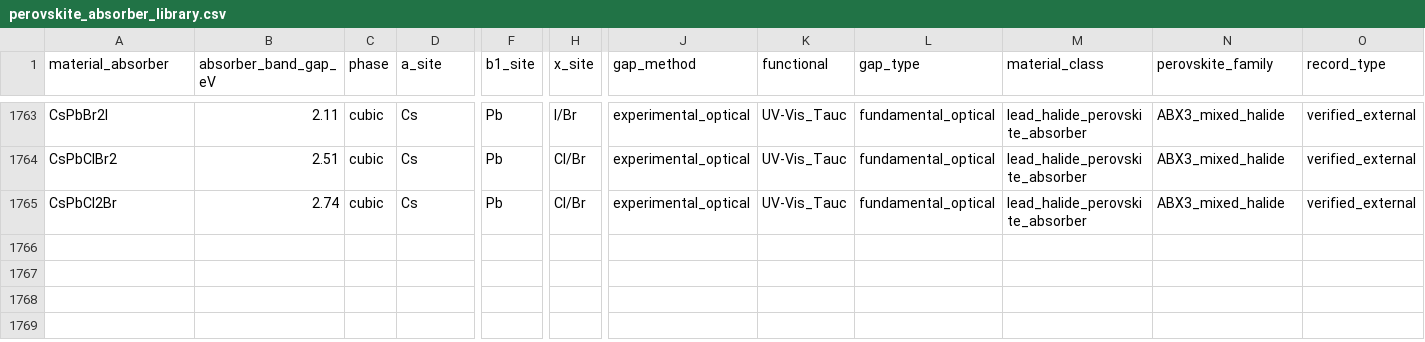
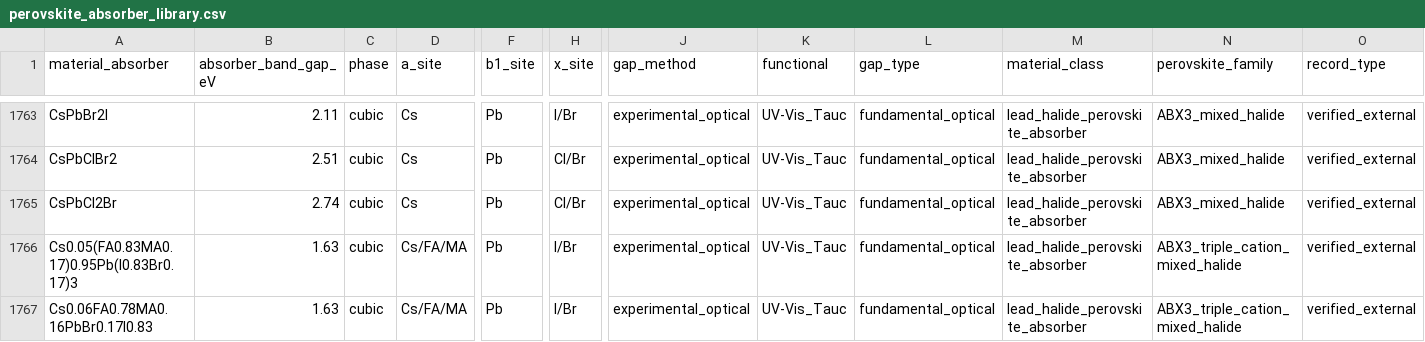
Before and after one commit to ViditGupta0603/BTP-OPTOELECTRONIC-PREDICTOR, a CSV file: data/perovskite_absorber_library.csv, drawn as a sheet; only a part is shown, gaps mark what is left out; rows hold the shown columns only; the diff names each change by its address in the sheet, - before the commit and + after, or states it on an @@ line.

```diff
--- a/data/perovskite_absorber_library.csv
+++ b/data/perovskite_absorber_library.csv
+row 1766: Cs0.05(FA0.83MA0.17)0.95Pb(I0.83Br0.17)3 | 1.63 | cubic | Cs/FA/MA | Pb | I/Br | experimental_optical | UV-Vis_Tauc | fundamental_optical | lead_halide_perovskite_absorber | ABX3_triple_cation_mixed_halide | verified_external
+row 1767: Cs0.06FA0.78MA0.16PbBr0.17I0.83 | 1.63 | cubic | Cs/FA/MA | Pb | I/Br | experimental_optical | UV-Vis_Tauc | fundamental_optical | lead_halide_perovskite_absorber | ABX3_triple_cation_mixed_halide | verified_external
```
Also changed, not shown: data/layer_properties.csv, data/raw/verified_experimental_absorbers.csv, 3 other files.
